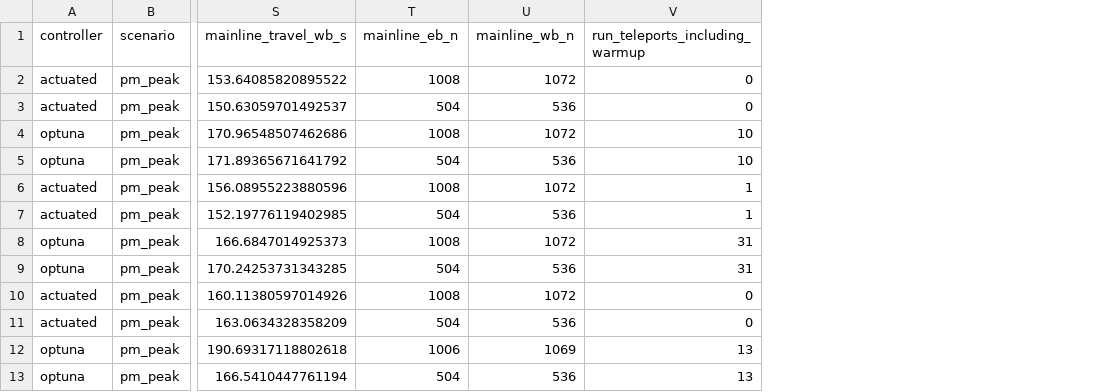
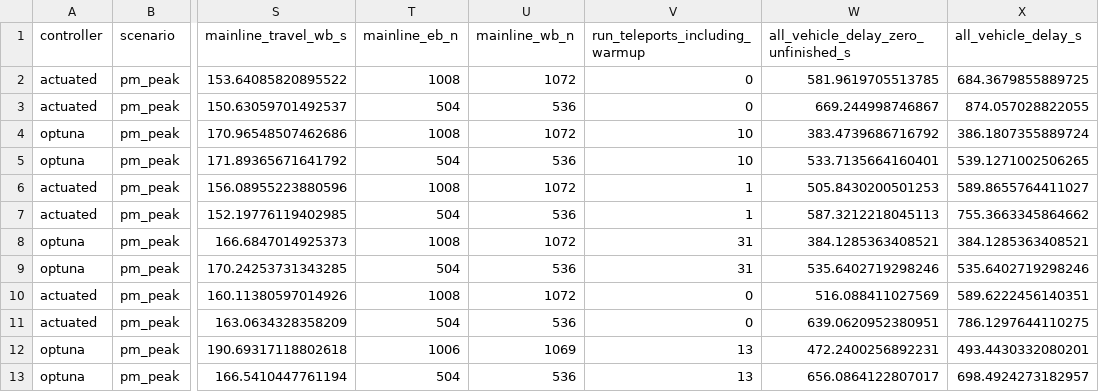
Before and after one commit to SaarthurR/cupertino-signal-lab, a CSV file: reports/results.csv, drawn as a sheet; only a part is shown, gaps mark what is left out; the diff names each change by its address in the sheet, - before the commit and + after, or states it on an @@ line.

```diff
--- a/reports/results.csv
+++ b/reports/results.csv
+column W, rows 1-13: all_vehicle_delay_zero_unfinished_s | 581.9619705513785 | 669.244998746867 | 383.4739686716792 | 533.7135664160401 | 505.8430200501253 | 587.3212218045113 | 384.1285363408521 | 535.6402719298246 | 516.088411027569 | 639.0620952380951 | 472.2400256892231 | 656.0864122807017
+column X (all_vehicle_delay_s), rows 2-13: 684.3679855889725 | 874.057028822055 | 386.1807355889724 | 539.1271002506265 | 589.8655764411027 | 755.3663345864662 | 384.1285363408521 | 535.6402719298246 | 589.6222456140351 | 786.1297644110275 | 493.4430332080201 | 698.4924273182957
```
Also changed, not shown: reports/wilcoxon.csv, 4 other files.
